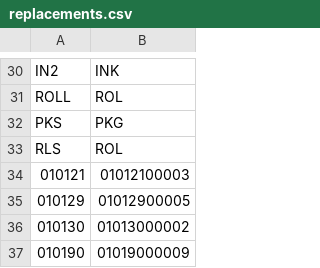
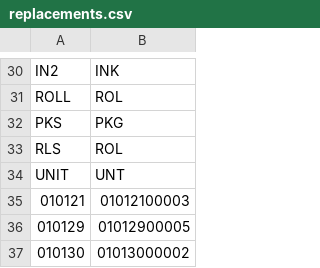
Before and after one commit to liyijung/declaration, a CSV file: replacements.csv, drawn as a sheet; only a part is shown, gaps mark what is left out; the shorter side is filled out with more unchanged rows; the diff names each change by its address in the sheet, - before the commit and + after, or states it on an @@ line.

Commit message:
Update replacements.csv

```diff
--- a/replacements.csv
+++ b/replacements.csv
+row 34: UNIT | UNT
```
